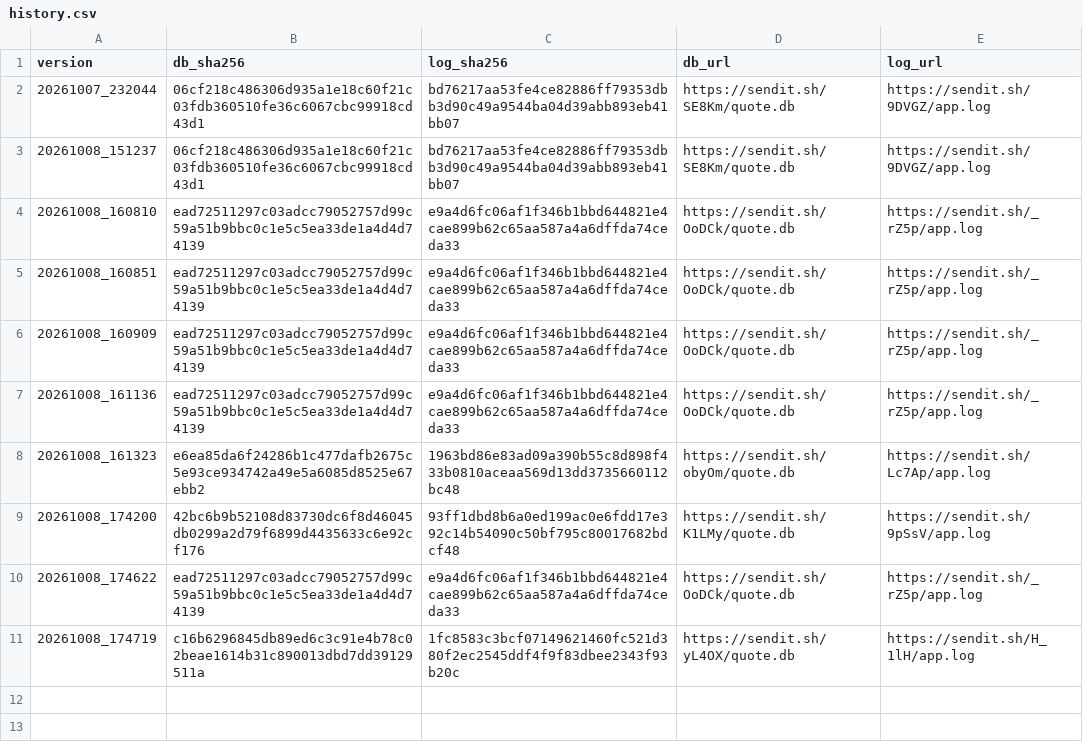
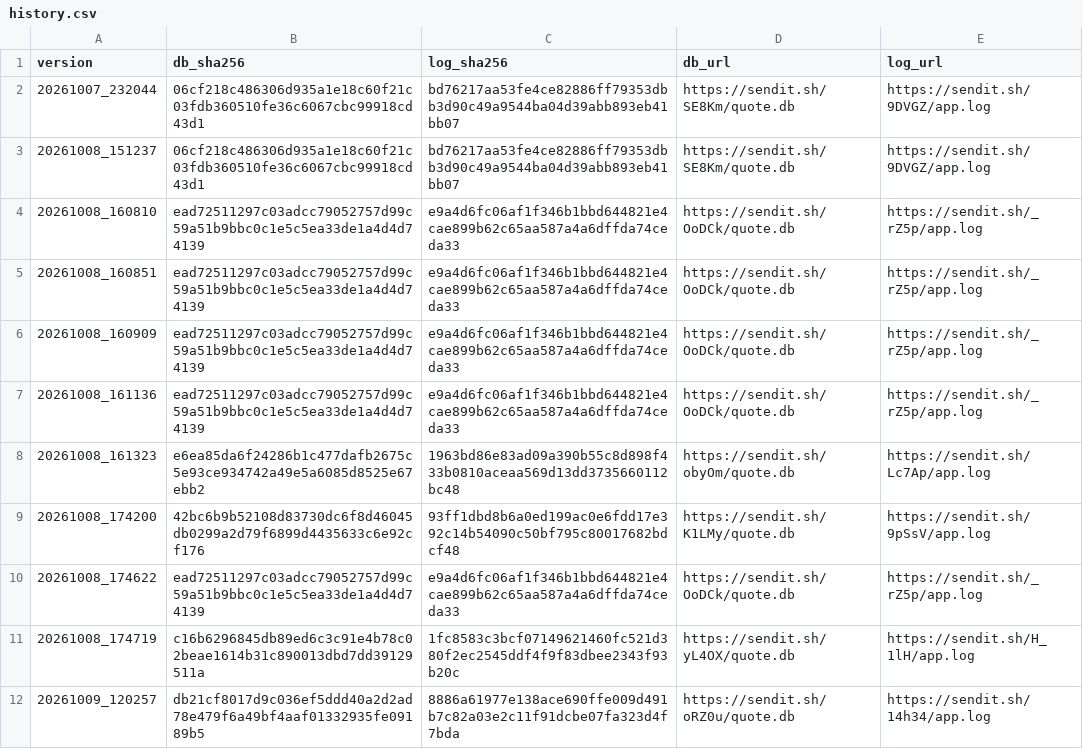
Before and after one commit to 1299172402/getadatabj, a CSV file: history.csv, drawn as a sheet; the diff names each change by its address in the sheet, - before the commit and + after, or states it on an @@ line.

```diff
--- a/history.csv
+++ b/history.csv
+row 12: 20261009_120257 | db21cf8017d9c036ef5ddd40a2d2ad78e479f6a49bf4aaf01332935fe09189b5 | 8886a61977e138ace690ffe009d491b7c82a03e2c11f91dcbe07fa323d4f7bda | https://sendit.sh/oRZ0u/quote.db | https://sendit.sh/14h34/app.log
```
